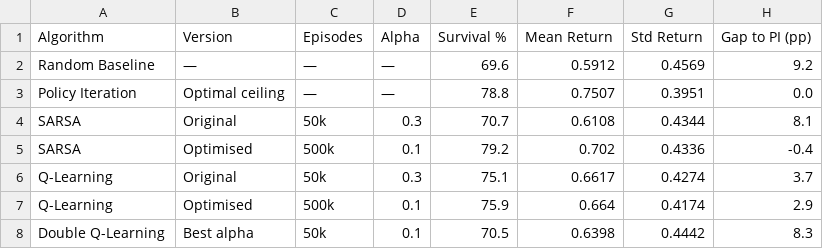
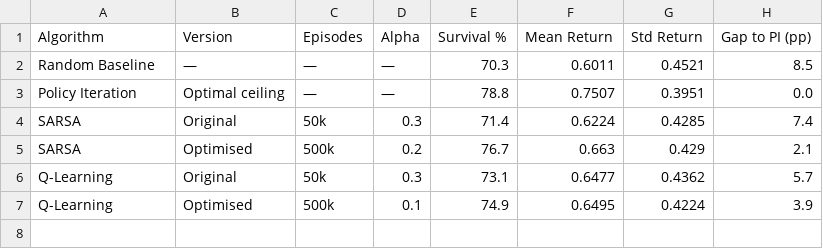
Before and after one commit to martaribeiro11/Reinforcement-Learning, a CSV file: RL Project Code/sepsis_project - Students Version/plots/configA_final_table.csv, drawn as a sheet.

```diff
--- a/RL Project Code/sepsis_project - Students Version/plots/configA_final_table.csv
+++ b/RL Project Code/sepsis_project - Students Version/plots/configA_final_table.csv
@@ -1,8 +1,7 @@
 Algorithm,Version,Episodes,Alpha,Survival %,Mean Return,Std Return,Gap to PI (pp)
-Random Baseline,—,—,—,69.6,0.5912,0.4569,9.2
+Random Baseline,—,—,—,70.3,0.6011,0.4521,8.5
 Policy Iteration,Optimal ceiling,—,—,78.8,0.7507,0.3951,0.0
-SARSA,Original,50k,0.3,70.7,0.6108,0.4344,8.1
-SARSA,Optimised,500k,0.1,79.2,0.702,0.4336,-0.4
-Q-Learning,Original,50k,0.3,75.1,0.6617,0.4274,3.7
-Q-Learning,Optimised,500k,0.1,75.9,0.664,0.4174,2.9
-Double Q-Learning,Best alpha,50k,0.1,70.5,0.6398,0.4442,8.3
+SARSA,Original,50k,0.3,71.4,0.6224,0.4285,7.4
+SARSA,Optimised,500k,0.2,76.7,0.663,0.429,2.1
+Q-Learning,Original,50k,0.3,73.1,0.6477,0.4362,5.7
+Q-Learning,Optimised,500k,0.1,74.9,0.6495,0.4224,3.9
```
Also changed, not shown: 9 other files.
